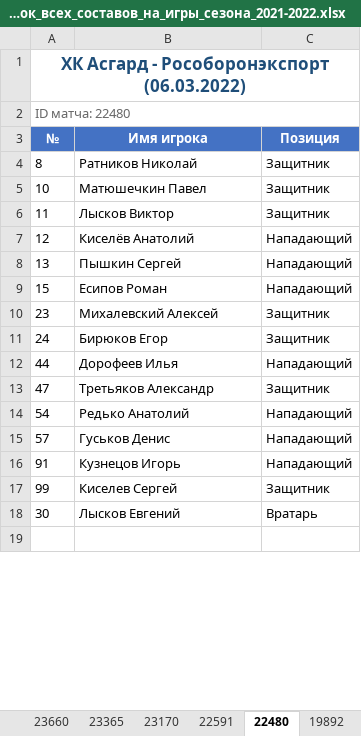
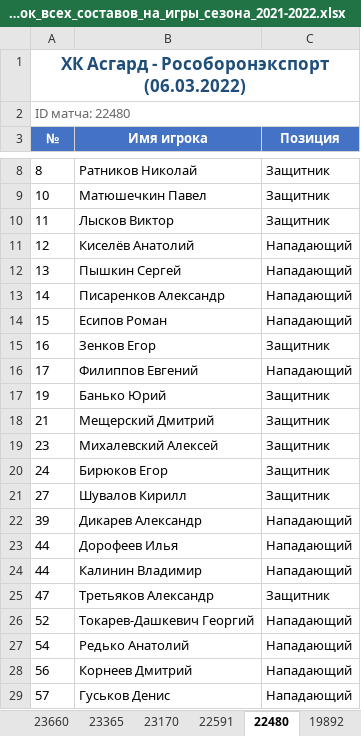
Before and after one commit to NikitaZheleznov/rosobotonexport-parsrer, an Excel workbook: output/Список_всех_составов_на_игры_сезона_2021-2022.xlsx, sheet 22480, drawn as a sheet; only a part is shown, gaps mark what is left out; the shorter side is filled out with more unchanged rows; values as stored, in another font and other column widths than the file's, no borders; the diff covers the shown part only; the diff names each change by its address in the sheet, - before the commit and + after, or states it on an @@ line.

```diff
--- a/output/Список_всех_составов_на_игры_сезона_2021-2022.xlsx (sheet 22480)
+++ b/output/Список_всех_составов_на_игры_сезона_2021-2022.xlsx (sheet 22480)
+row 13: 14 | Писаренков Александр | Нападающий
+row 15: 16 | Зенков Егор | Защитник
+row 16: 17 | Филиппов Евгений | Нападающий
+row 17: 19 | Банько Юрий | Защитник
+row 18: 21 | Мещерский Дмитрий | Защитник
+row 21: 27 | Шувалов Кирилл | Защитник
+row 22: 39 | Дикарев Александр | Нападающий
+row 24: 44 | Калинин Владимир | Нападающий
+row 26: 52 | Токарев-Дашкевич Георгий | Нападающий
+row 28: 56 | Корнеев Дмитрий | Нападающий
```
Also changed, not shown: 14 added rows and 1 edited cell elsewhere in this sheet, sheet 17198, sheet 19871, sheet 11576, sheet 11230, sheet 17193, sheet 13820, 24 more sheets, output/Список_всех_составов_на_игры_сезона_2022-2023.xlsx, output/Список_всех_составов_на_игры_сезона_2023-2024.xlsx, 3 other files.
